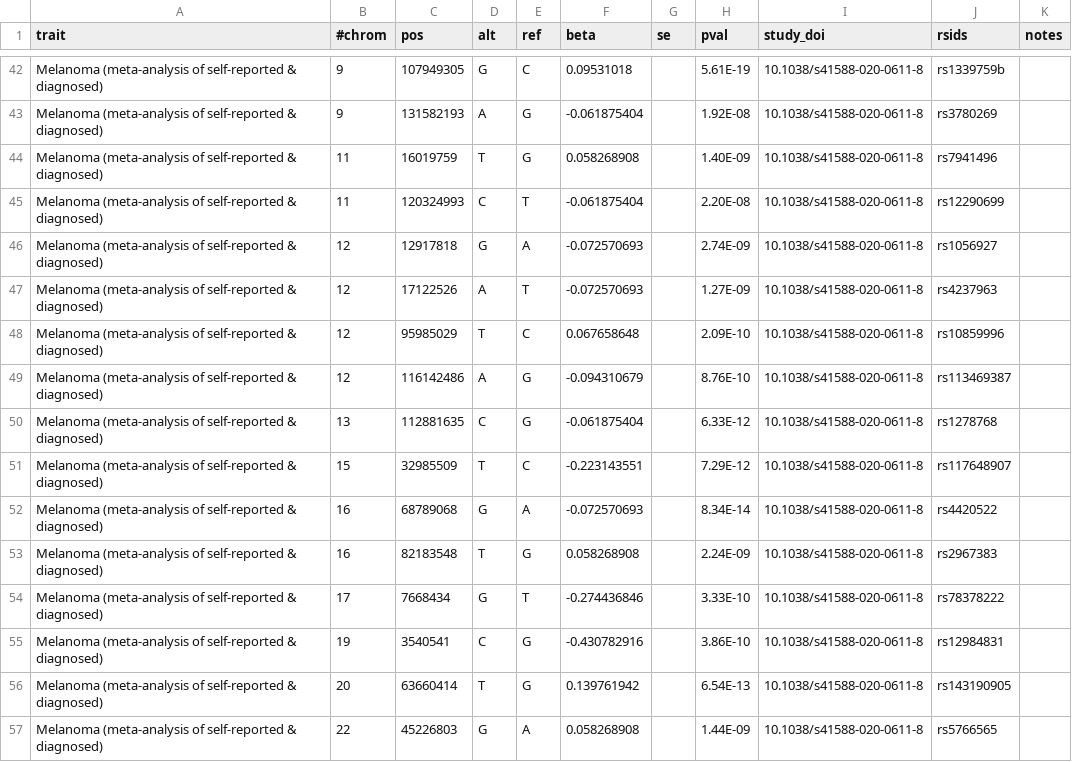
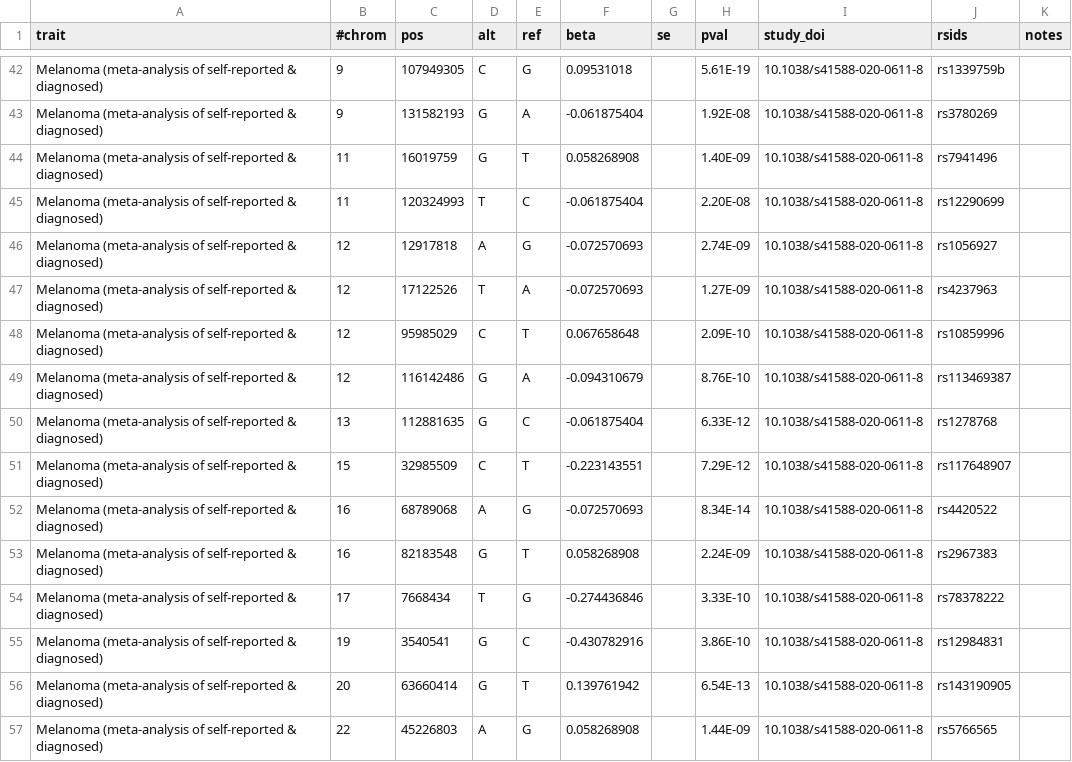
Before and after one commit to FINNGEN/betamatch-ext-data, a CSV file: data/melanoma.csv, drawn as a sheet; only a part is shown, gaps mark what is left out; the diff covers the shown part only; the diff names each change by its address in the sheet, - before the commit and + after, or states it on an @@ line.

```diff
--- a/data/melanoma.csv
+++ b/data/melanoma.csv
-D42 (alt): G
+D42 (alt): C
-E42 (ref): C
+E42 (ref): G
-D43 (alt): A
+D43 (alt): G
-E43 (ref): G
+E43 (ref): A
-D44 (alt): T
+D44 (alt): G
-E44 (ref): G
+E44 (ref): T
-D45 (alt): C
+D45 (alt): T
-E45 (ref): T
+E45 (ref): C
-D46 (alt): G
+D46 (alt): A
-E46 (ref): A
+E46 (ref): G
-D47 (alt): A
+D47 (alt): T
-E47 (ref): T
+E47 (ref): A
-D48 (alt): T
+D48 (alt): C
-E48 (ref): C
+E48 (ref): T
-D49 (alt): A
+D49 (alt): G
-E49 (ref): G
+E49 (ref): A
-D50 (alt): C
+D50 (alt): G
-E50 (ref): G
+E50 (ref): C
-D51 (alt): T
+D51 (alt): C
-E51 (ref): C
+E51 (ref): T
-D52 (alt): G
+D52 (alt): A
-E52 (ref): A
+E52 (ref): G
-D53 (alt): T
+D53 (alt): G
-E53 (ref): G
+E53 (ref): T
-D54 (alt): G
+D54 (alt): T
-E54 (ref): T
+E54 (ref): G
-D55 (alt): C
+D55 (alt): G
-E55 (ref): G
+E55 (ref): C
-D56 (alt): T
+D56 (alt): G
-E56 (ref): G
+E56 (ref): T
-D57 (alt): G
+D57 (alt): A
-E57 (ref): A
+E57 (ref): G
```
Also changed, not shown: 38 edited cells elsewhere in this file.
